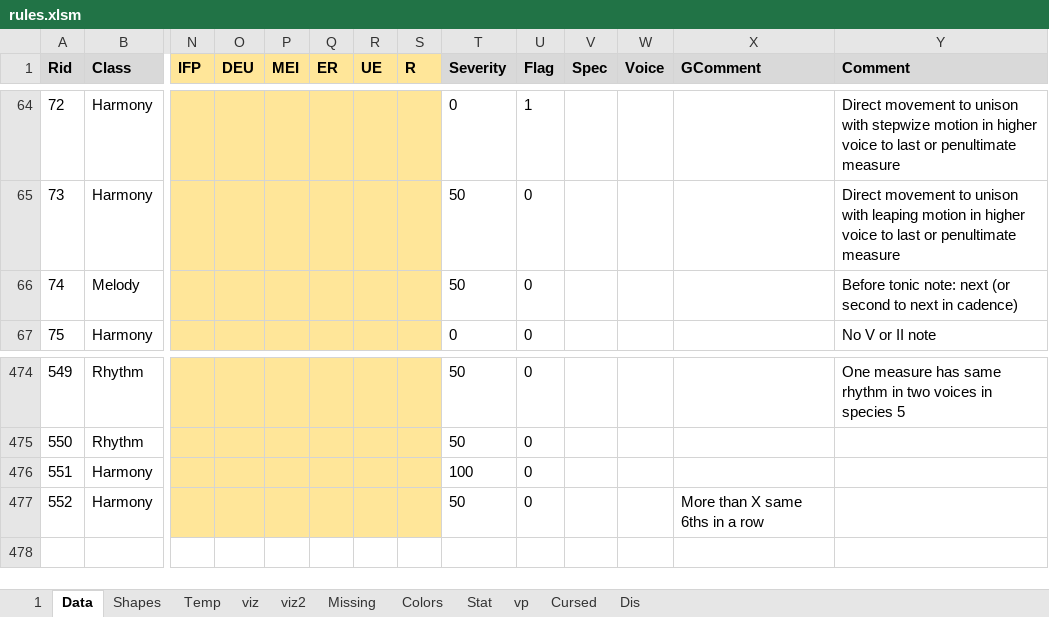
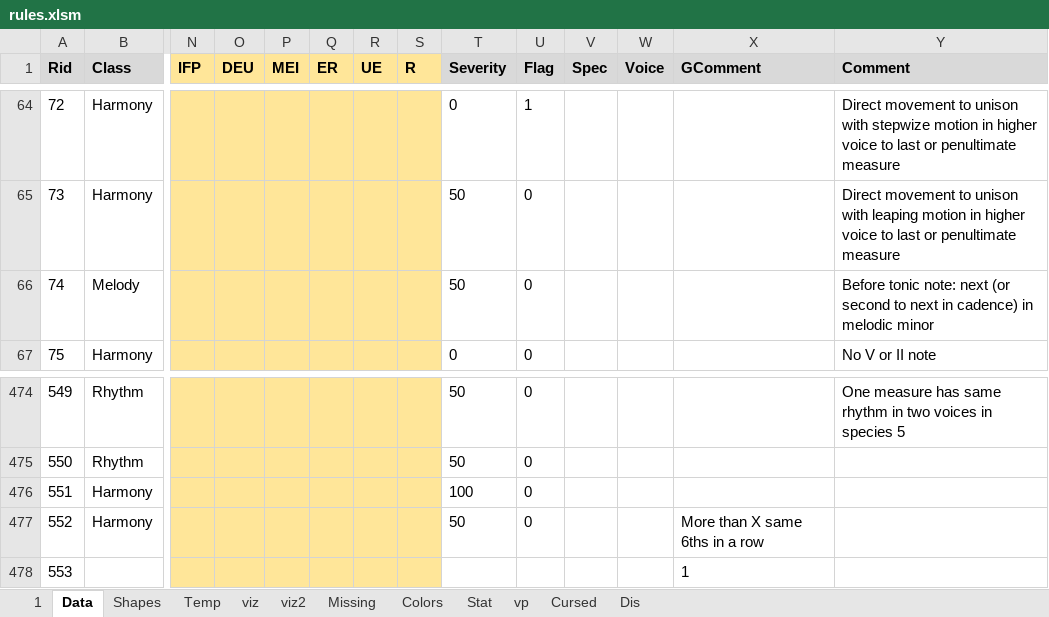
Before and after one commit to Dpst94/MGen, an Excel workbook: MGen/configs/rules2/rules.xlsm, sheet Data, drawn as a sheet; only a part is shown, gaps mark what is left out; values as stored, in another font and other column widths than the file's, no borders; charts and pictures not drawn; rows hold the shown columns only; the diff names each change by its address in the sheet, - before the commit and + after, or states it on an @@ line.

Commit message:
CA3: Doubling of VI# tone in melodic minor

```diff
--- a/MGen/configs/rules2/rules.xlsm (sheet Data)
+++ b/MGen/configs/rules2/rules.xlsm (sheet Data)
-Y66 (Comment): …in cadence)
+Y66 (Comment): …in cadence) in melodic minor
+row 478: 553 |  |  |  |  |  |  |  |  |  |  |  | 1
```
Also changed, not shown: sheet 1, sheet Missing, 2 other files.
